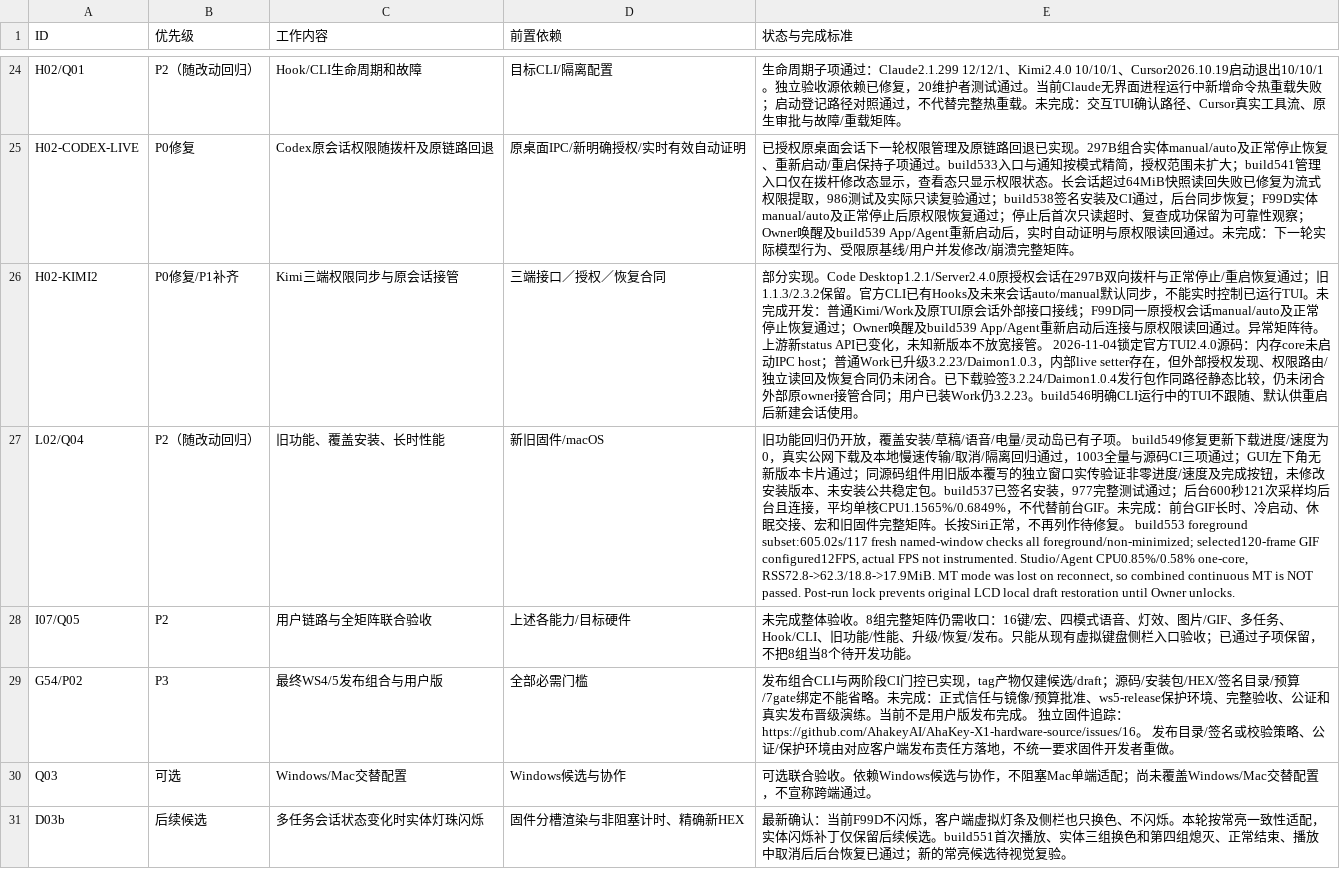
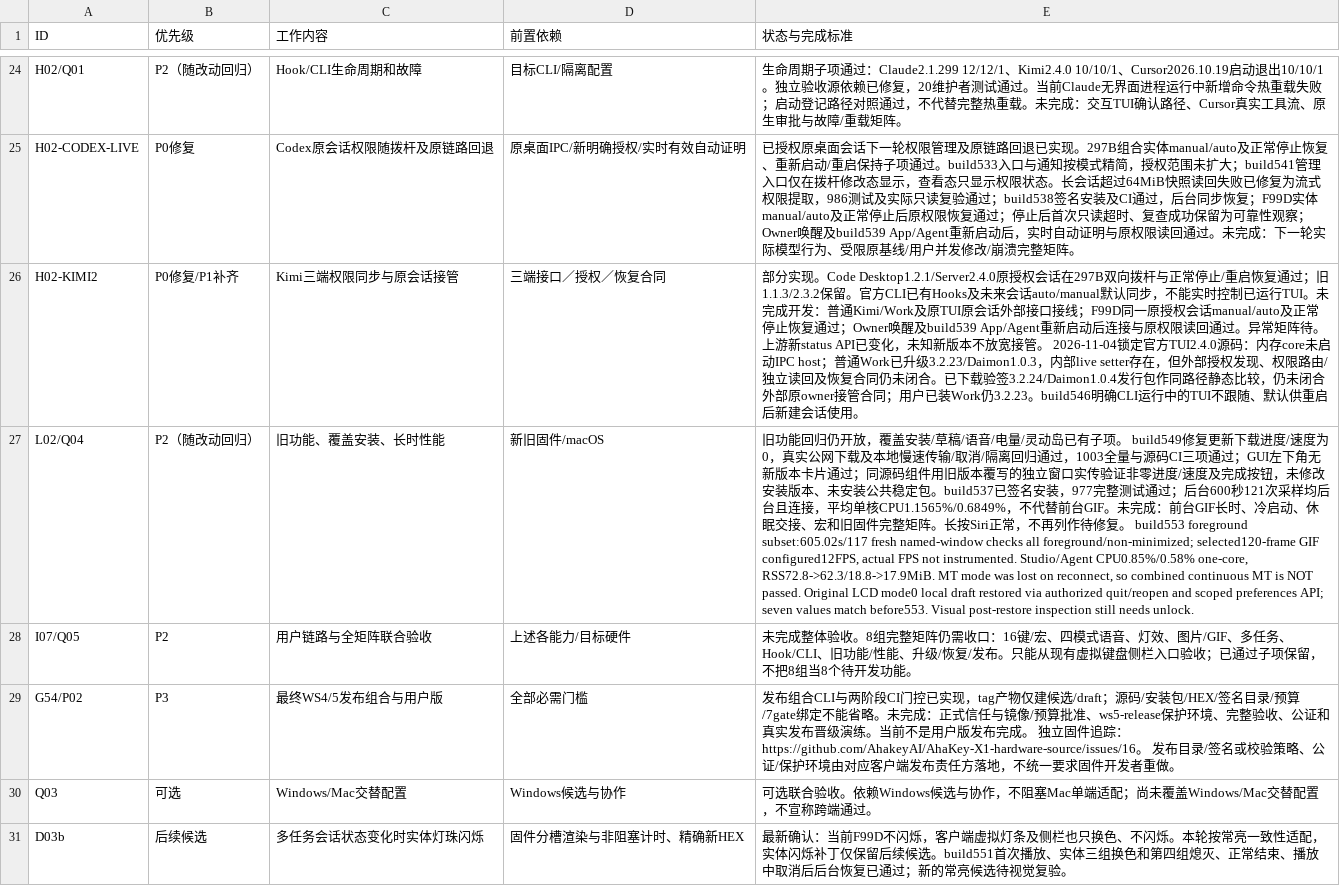
Before and after one commit to AhakeyAI/desktop, a CSV file: docs/ahastudio/mac-adaptation-master-wbs-2026-10-22.csv, drawn as a sheet; only a part is shown, gaps mark what is left out; the diff names each change by its address in the sheet, - before the commit and + after, or states it on an @@ line.

Commit message:
docs: record restored local display draft and remaining physical audit

```diff
--- a/docs/ahastudio/mac-adaptation-master-wbs-2026-10-22.csv
+++ b/docs/ahastudio/mac-adaptation-master-wbs-2026-10-22.csv
-E27 (状态与完成标准): …MT is NOT passed. Post-run lock prevents original LCD local draft restoration until Owner unlocks.
+E27 (状态与完成标准): …MT is NOT passed. Original LCD mode0 local draft restored via authorized quit/reopen and scoped preferences API; seven values match before553. Visual post-restore inspection still needs unlock.
```
Also changed, not shown: 4 other files.
